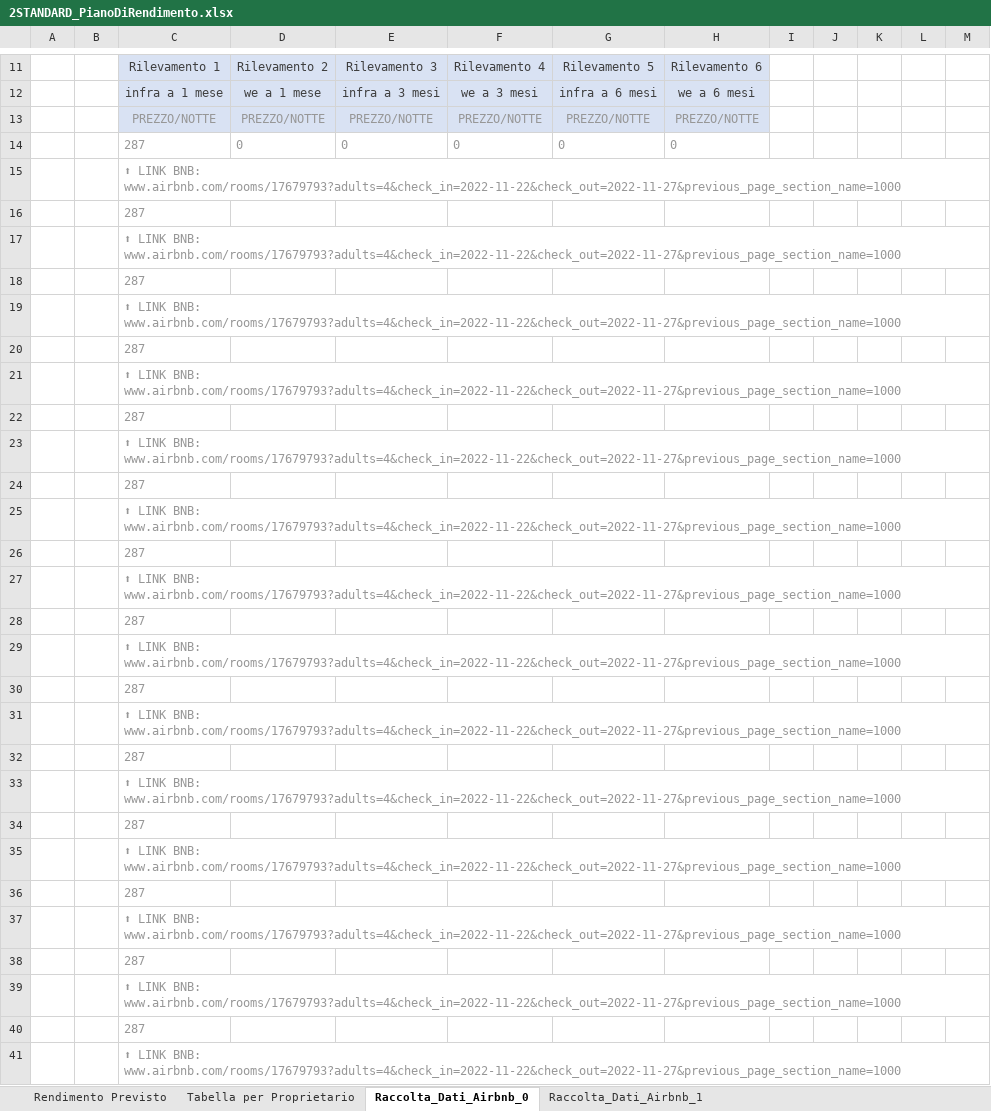
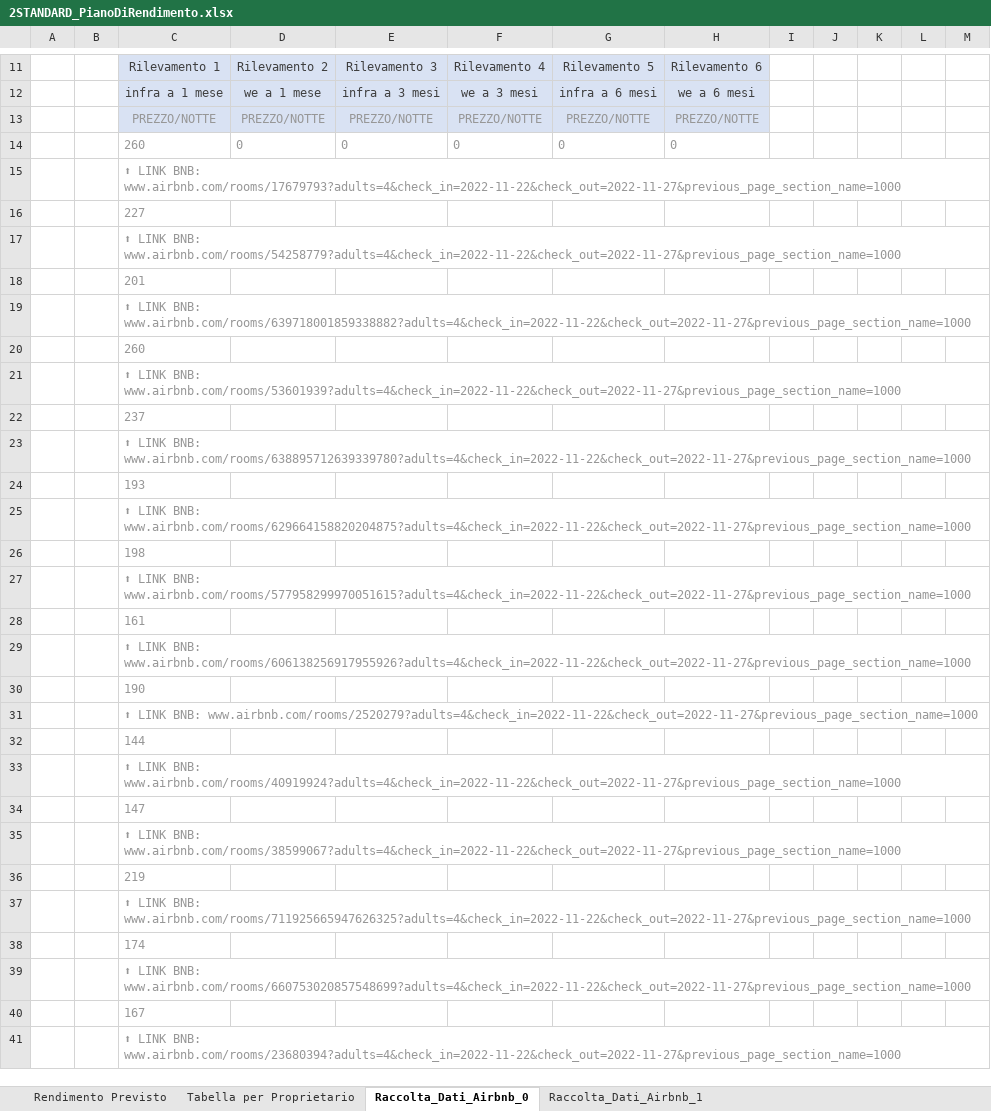
Before and after one commit to lucaimbalzano/pdr.aribnb.house-network, an Excel workbook: media/2STANDARD_PianoDiRendimento.xlsx, sheet Raccolta_Dati_Airbnb_0, drawn as a sheet; only a part is shown, gaps mark what is left out; values as stored, in another font and other column widths than the file's, no borders; the diff covers the shown part only; the diff names each change by its address in the sheet, - before the commit and + after, or states it on an @@ line.

Commit message:
TODO input_console checkin-out

```diff
--- a/media/2STANDARD_PianoDiRendimento.xlsx (sheet Raccolta_Dati_Airbnb_0)
+++ b/media/2STANDARD_PianoDiRendimento.xlsx (sheet Raccolta_Dati_Airbnb_0)
-C14: 287
+C14: 260
-C16: 287
+C16: 227
-C17: …LINK BNB: www.airbnb.com/rooms/17679793?adults=4&check_in=2022-11-22&check_out=2022-11-27&previous_page_section_name=1000
+C17: …LINK BNB: www.airbnb.com/rooms/54258779?adults=4&check_in=2022-11-22&check_out=2022-11-27&previous_page_section_name=1000
-C18: 287
+C18: 201
-C19: …LINK BNB: www.airbnb.com/rooms/17679793?adults=4&check_in=2022-11-22&check_out=2022-11-27&previous_page_section_name=1000
+C19: …LINK BNB: www.airbnb.com/rooms/639718001859338882?adults=4&check_in=2022-11-22&check_out=2022-11-27&previous_page_section_name=1000
-C20: 287
+C20: 260
-C21: …LINK BNB: www.airbnb.com/rooms/17679793?adults=4&check_in=2022-11-22&check_out=2022-11-27&previous_page_section_name=1000
+C21: …LINK BNB: www.airbnb.com/rooms/53601939?adults=4&check_in=2022-11-22&check_out=2022-11-27&previous_page_section_name=1000
-C22: 287
+C22: 237
-C23: …LINK BNB: www.airbnb.com/rooms/17679793?adults=4&check_in=2022-11-22&check_out=2022-11-27&previous_page_section_name=1000
+C23: …LINK BNB: www.airbnb.com/rooms/638895712639339780?adults=4&check_in=2022-11-22&check_out=2022-11-27&previous_page_section_name=1000
-C24: 287
+C24: 193
-C25: …LINK BNB: www.airbnb.com/rooms/17679793?adults=4&check_in=2022-11-22&check_out=2022-11-27&previous_page_section_name=1000
+C25: …LINK BNB: www.airbnb.com/rooms/629664158820204875?adults=4&check_in=2022-11-22&check_out=2022-11-27&previous_page_section_name=1000
-C26: 287
+C26: 198
-C27: …LINK BNB: www.airbnb.com/rooms/17679793?adults=4&check_in=2022-11-22&check_out=2022-11-27&previous_page_section_name=1000
+C27: …LINK BNB: www.airbnb.com/rooms/577958299970051615?adults=4&check_in=2022-11-22&check_out=2022-11-27&previous_page_section_name=1000
-C28: 287
+C28: 161
-C29: …LINK BNB: www.airbnb.com/rooms/17679793?adults=4&check_in=2022-11-22&check_out=2022-11-27&previous_page_section_name=1000
+C29: …LINK BNB: www.airbnb.com/rooms/606138256917955926?adults=4&check_in=2022-11-22&check_out=2022-11-27&previous_page_section_name=1000
-C30: 287
+C30: 190
-C31: …LINK BNB: www.airbnb.com/rooms/17679793?adults=4&check_in=2022-11-22&check_out=2022-11-27&previous_page_section_name=1000
+C31: …LINK BNB: www.airbnb.com/rooms/2520279?adults=4&check_in=2022-11-22&check_out=2022-11-27&previous_page_section_name=1000
-C32: 287
+C32: 144
-C33: …LINK BNB: www.airbnb.com/rooms/17679793?adults=4&check_in=2022-11-22&check_out=2022-11-27&previous_page_section_name=1000
+C33: …LINK BNB: www.airbnb.com/rooms/40919924?adults=4&check_in=2022-11-22&check_out=2022-11-27&previous_page_section_name=1000
-C34: 287
+C34: 147
-C35: …LINK BNB: www.airbnb.com/rooms/17679793?adults=4&check_in=2022-11-22&check_out=2022-11-27&previous_page_section_name=1000
+C35: …LINK BNB: www.airbnb.com/rooms/38599067?adults=4&check_in=2022-11-22&check_out=2022-11-27&previous_page_section_name=1000
-C36: 287
+C36: 219
-C37: …LINK BNB: www.airbnb.com/rooms/17679793?adults=4&check_in=2022-11-22&check_out=2022-11-27&previous_page_section_name=1000
+C37: …LINK BNB: www.airbnb.com/rooms/711925665947626325?adults=4&check_in=2022-11-22&check_out=2022-11-27&previous_page_section_name=1000
-C38: 287
+C38: 174
-C39: …LINK BNB: www.airbnb.com/rooms/17679793?adults=4&check_in=2022-11-22&check_out=2022-11-27&previous_page_section_name=1000
+C39: …LINK BNB: www.airbnb.com/rooms/660753020857548699?adults=4&check_in=2022-11-22&check_out=2022-11-27&previous_page_section_name=1000
-C40: 287
+C40: 167
-C41: …LINK BNB: www.airbnb.com/rooms/17679793?adults=4&check_in=2022-11-22&check_out=2022-11-27&previous_page_section_name=1000
+C41: …LINK BNB: www.airbnb.com/rooms/23680394?adults=4&check_in=2022-11-22&check_out=2022-11-27&previous_page_section_name=1000
```
Also changed, not shown: 4 added rows, 34 edited cells and cell formats elsewhere in this sheet, 11 other files.
